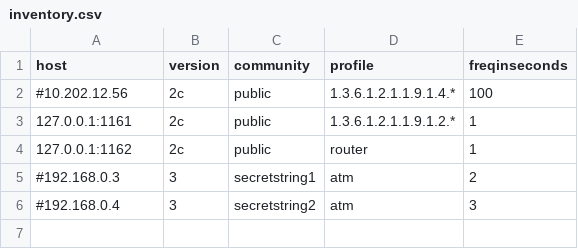
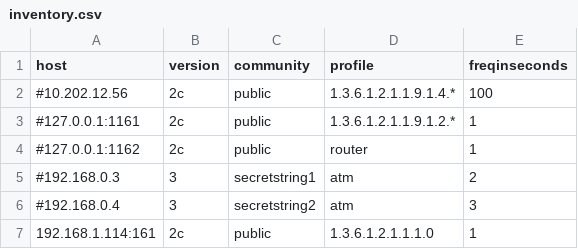
Before and after one commit to splunk/splunk-connect-for-snmp-poller, a CSV file: inventory.csv, drawn as a sheet.

Commit message:
fix: test OID external sumulator

```diff
--- a/inventory.csv
+++ b/inventory.csv
@@ -2,5 +2,6 @@ host,version,community,profile,freqinseconds
 #10.202.12.56,2c,public,1.3.6.1.2.1.1.9.1.4.*,100
-127.0.0.1:1161,2c,public,1.3.6.1.2.1.1.9.1.2.*,1
-127.0.0.1:1162,2c,public,router,1
+#127.0.0.1:1161,2c,public,1.3.6.1.2.1.1.9.1.2.*,1
+#127.0.0.1:1162,2c,public,router,1
 #192.168.0.3,3,secretstring1,atm,2
 #192.168.0.4,3,secretstring2,atm,3
+192.168.1.114:161,2c,public,1.3.6.1.2.1.1.1.0,1
```
